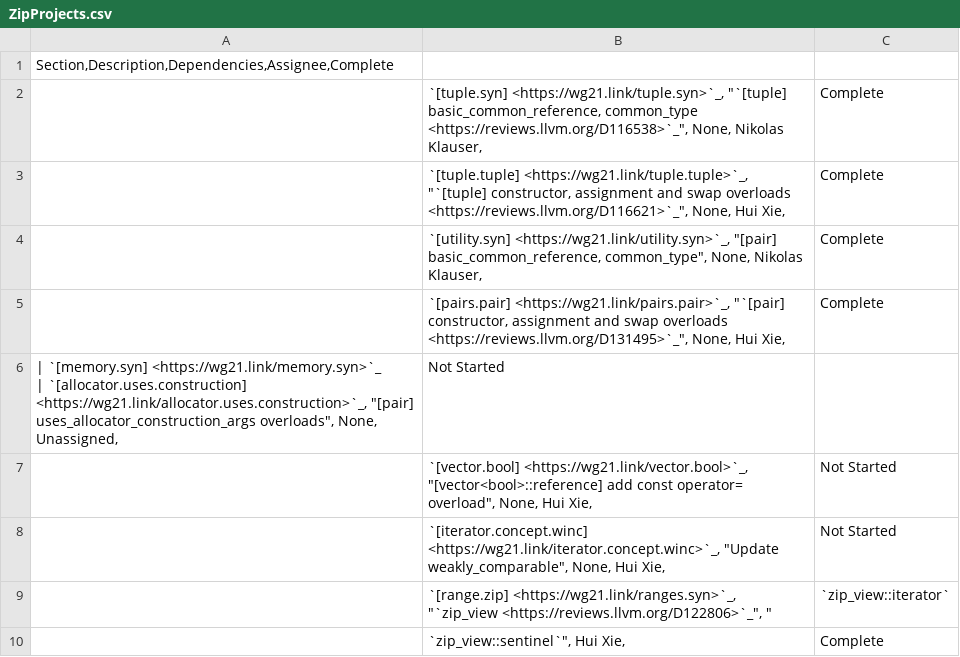
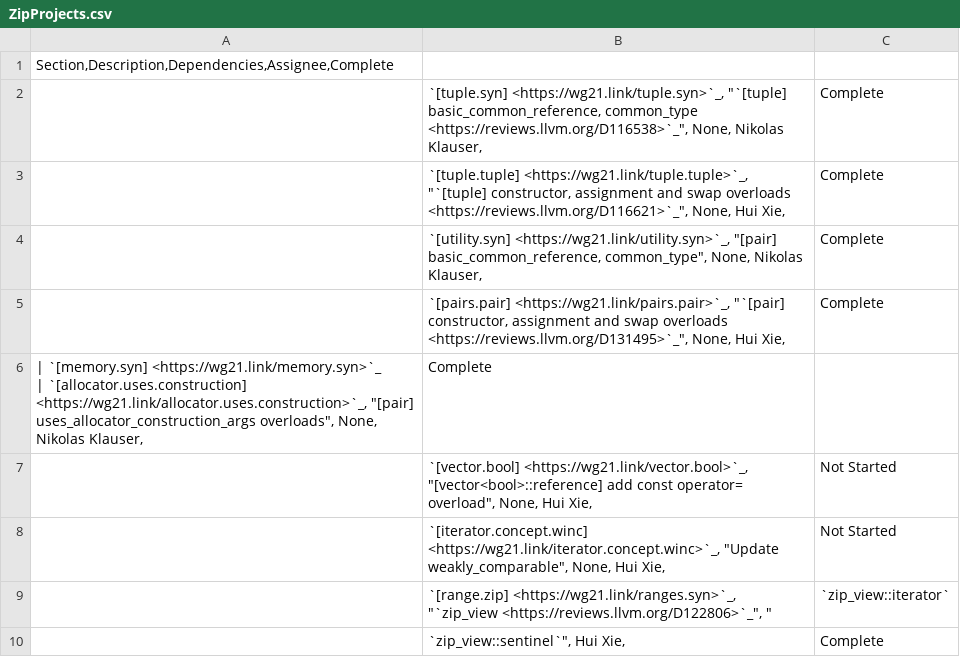
Before and after one commit to Manoj-Kumar-BV/llvm-project, a CSV file: libcxx/docs/Status/ZipProjects.csv, drawn as a sheet; only a part is shown; removed rows and columns are numbered as before the commit, all else as after; ↵ is a line break in a cell; the diff names each change by its address in the sheet, - before the commit and + after, or states it on an @@ line.

```diff
--- a/libcxx/docs/Status/ZipProjects.csv
+++ b/libcxx/docs/Status/ZipProjects.csv
-row 6: | `[memory.syn] <https://wg21.link/memory.syn>`_ ↵ | `[allocator.uses.construction] <https://wg21.link/allocator.uses.construction>`_, "[pair] uses_allocator_construction_args overloads", None, Unassigned, | Not Started
+row 6: | `[memory.syn] <https://wg21.link/memory.syn>`_ ↵ | `[allocator.uses.construction] <https://wg21.link/allocator.uses.construction>`_, "[pair] uses_allocator_construction_args overloads", None, Nikolas Klauser, | Complete
```
Also changed, not shown: libcxx/docs/Status/Cxx20Issues.csv, libcxx/docs/Status/Cxx20Papers.csv, 21 other files.
